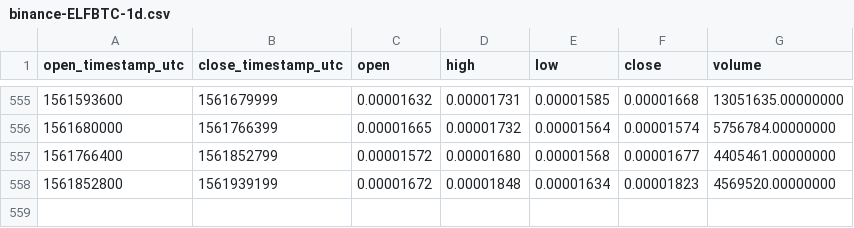
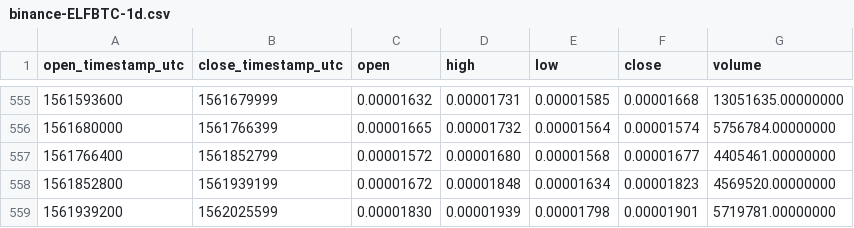
Before and after one commit to cryptobigbro/binance-ELFBTC, a CSV file: binance-ELFBTC-1d.csv, drawn as a sheet; only a part is shown, gaps mark what is left out; the diff names each change by its address in the sheet, - before the commit and + after, or states it on an @@ line.

Commit message:
Update OHLCV data.

```diff
--- a/binance-ELFBTC-1d.csv
+++ b/binance-ELFBTC-1d.csv
+row 559: 1561939200 | 1562025599 | 0.00001830 | 0.00001939 | 0.00001798 | 0.00001901 | 5719781.00000000
```
Also changed, not shown: 1 other file.
